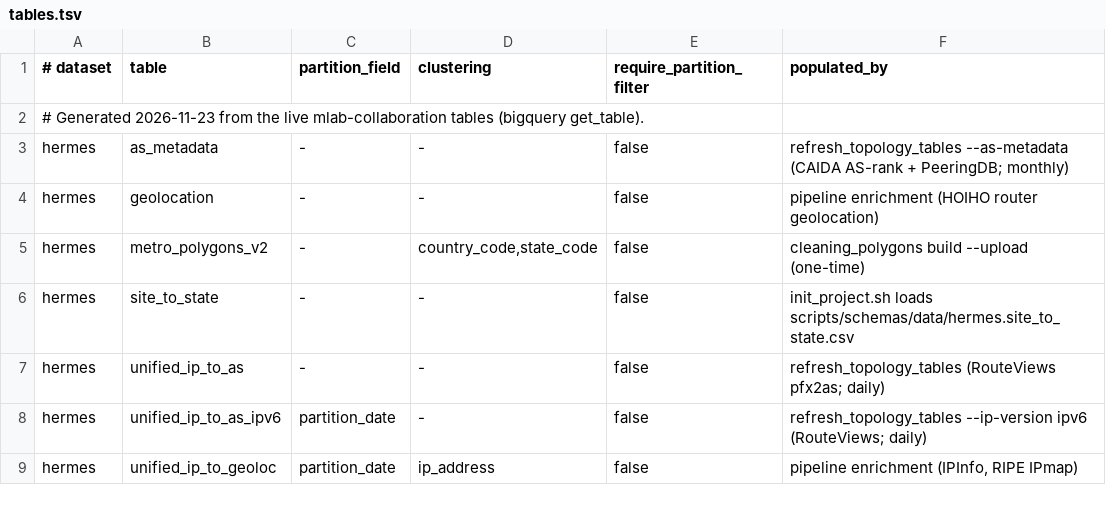
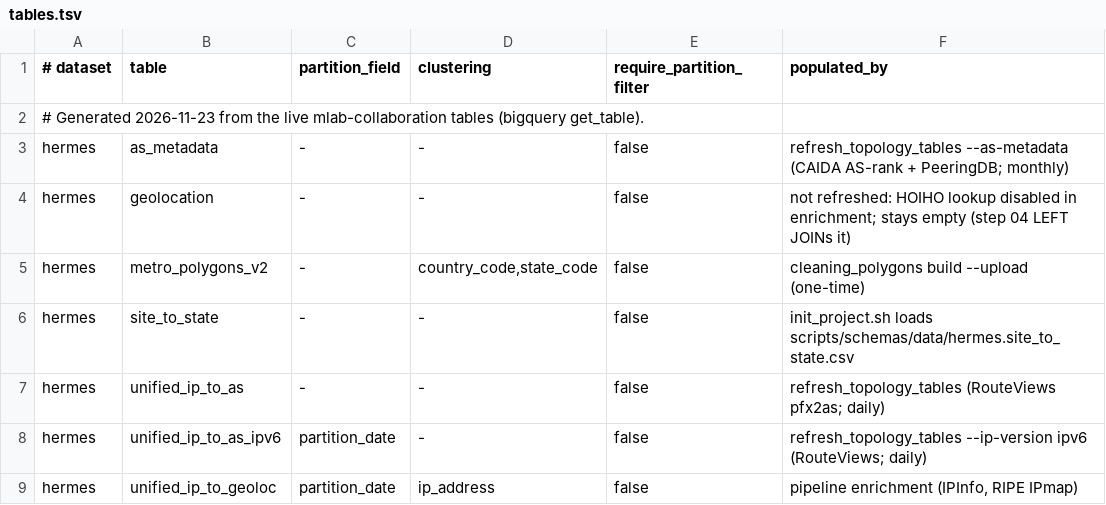
Before and after one commit to m-lab/hermes, a TSV file: scripts/schemas/tables.tsv, drawn as a sheet; only a part is shown.

```diff
--- a/scripts/schemas/tables.tsv
+++ b/scripts/schemas/tables.tsv
@@ -3,3 +3,3 @@
 hermes	as_metadata	-	-	false	refresh_topology_tables --as-metadata (CAIDA AS-rank + PeeringDB; monthly)
-hermes	geolocation	-	-	false	pipeline enrichment (HOIHO router geolocation)
+hermes	geolocation	-	-	false	not refreshed: HOIHO lookup disabled in enrichment; stays empty (step 04 LEFT JOINs it)
 hermes	metro_polygons_v2	-	country_code,state_code	false	cleaning_polygons build --upload (one-time)
```
Also changed, not shown: 1 other file.
